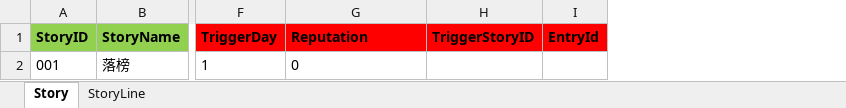
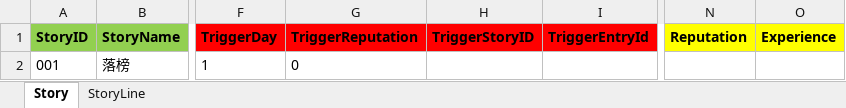
Before and after one commit to lqc19891229/Doctor, an Excel workbook: DataTables/DetailText/剧情/001落榜.xlsx, sheet Story, drawn as a sheet; only a part is shown, gaps mark what is left out; values as stored, in another font and other column widths than the file's, no borders; removed rows and columns are numbered as before the commit, all else as after; the diff names each change by its address in the sheet, - before the commit and + after, or states it on an @@ line.

```diff
--- a/DataTables/DetailText/剧情/001落榜.xlsx (sheet Story)
+++ b/DataTables/DetailText/剧情/001落榜.xlsx (sheet Story)
-column I (EntryId), empty
+column I (TriggerEntryId), empty
+column N (Reputation), empty
+column O (Experience), empty
-G1: Reputation
+G1: TriggerReputation
```
Also changed, not shown: DataTables/Data.backup_before_detailtext_import.xlsx, DataTables/Data.xlsx, 21 other files.
